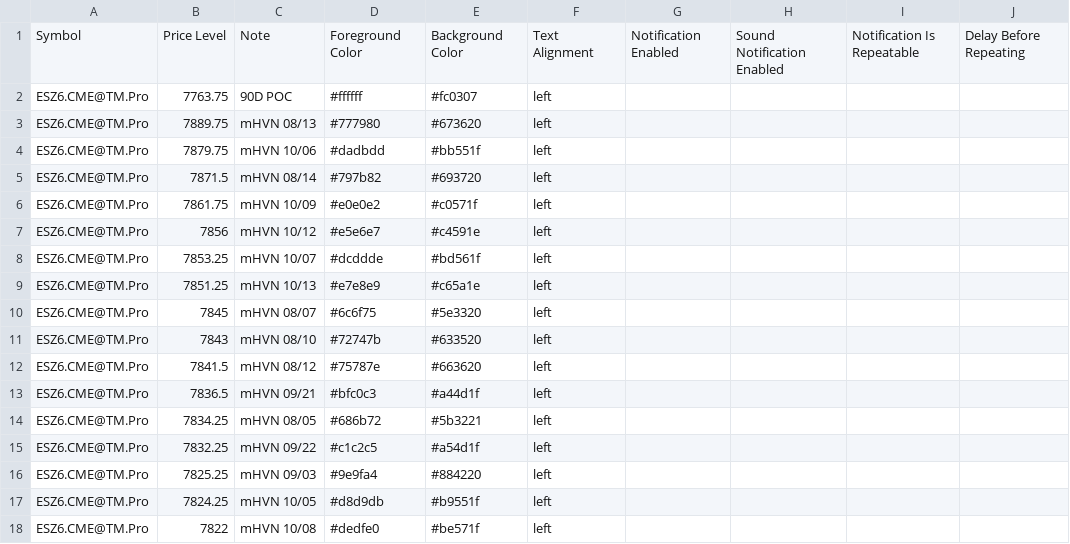
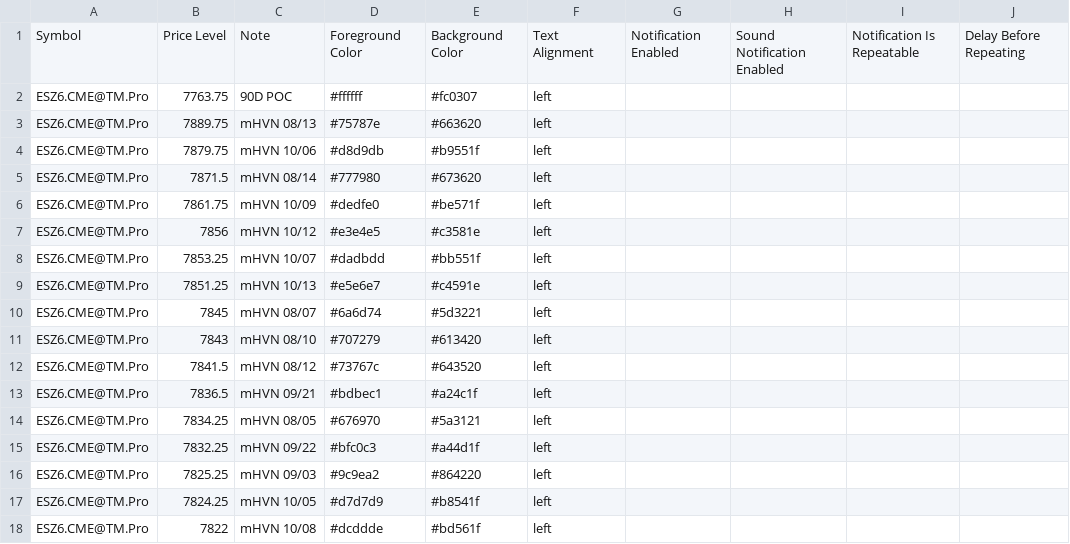
Before and after one commit to Thinkwithbookmap/Cloud-notes, a CSV file: ESno.csv, drawn as a sheet; only a part is shown; the diff covers the shown part only; the diff names each change by its address in the sheet, - before the commit and + after, or states it on an @@ line.

```diff
--- a/ESno.csv
+++ b/ESno.csv
-D3: #777980
+D3: #75787e
-E3: #673620
+E3: #663620
-D4: #dadbdd
+D4: #d8d9db
-E4: #bb551f
+E4: #b9551f
-D5: #797b82
+D5: #777980
-E5: #693720
+E5: #673620
-D6: #e0e0e2
+D6: #dedfe0
-E6: #c0571f
+E6: #be571f
-D7: #e5e6e7
+D7: #e3e4e5
-E7: #c4591e
+E7: #c3581e
-D8: #dcddde
+D8: #dadbdd
-E8: #bd561f
+E8: #bb551f
-D9: #e7e8e9
+D9: #e5e6e7
-E9: #c65a1e
+E9: #c4591e
-D10: #6c6f75
+D10: #6a6d74
-E10: #5e3320
+E10: #5d3221
-D11: #72747b
+D11: #707279
-E11: #633520
+E11: #613420
-D12: #75787e
+D12: #73767c
-E12: #663620
+E12: #643520
-D13: #bfc0c3
+D13: #bdbec1
-E13: #a44d1f
+E13: #a24c1f
-D14: #686b72
+D14: #676970
-E14: #5b3221
+E14: #5a3121
-D15: #c1c2c5
+D15: #bfc0c3
-E15: #a54d1f
+E15: #a44d1f
-D16: #9e9fa4
+D16: #9c9ea2
-E16: #884220
+E16: #864220
-D17: #d8d9db
+D17: #d7d7d9
-E17: #b9551f
+E17: #b8541f
-D18: #dedfe0
+D18: #dcddde
-E18: #be571f
+E18: #bd561f
```
Also changed, not shown: 1 removed row and 76 edited cells elsewhere in this file, ES.csv, 1 other file.
